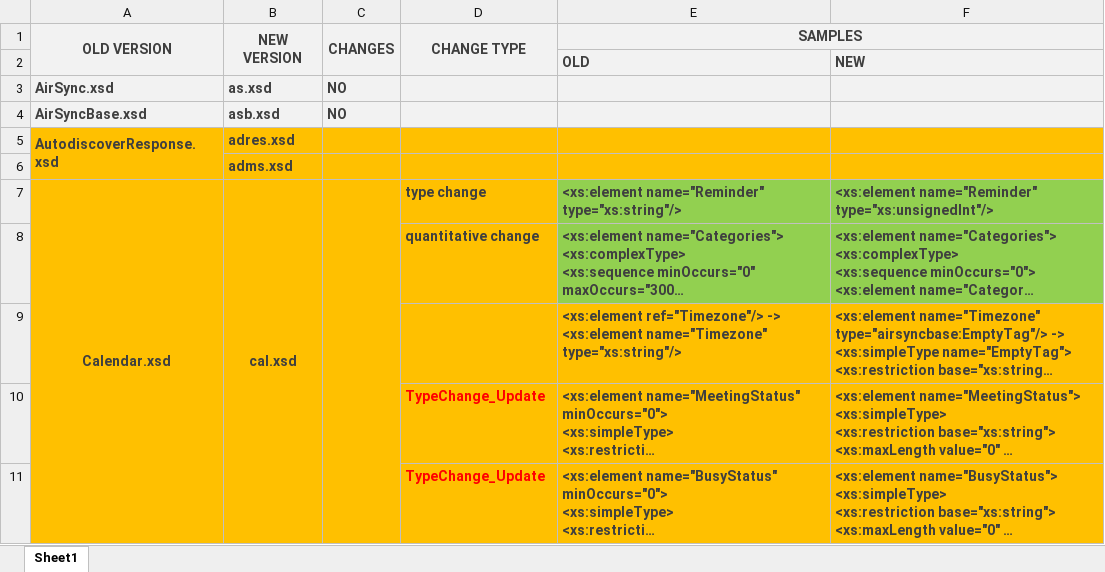
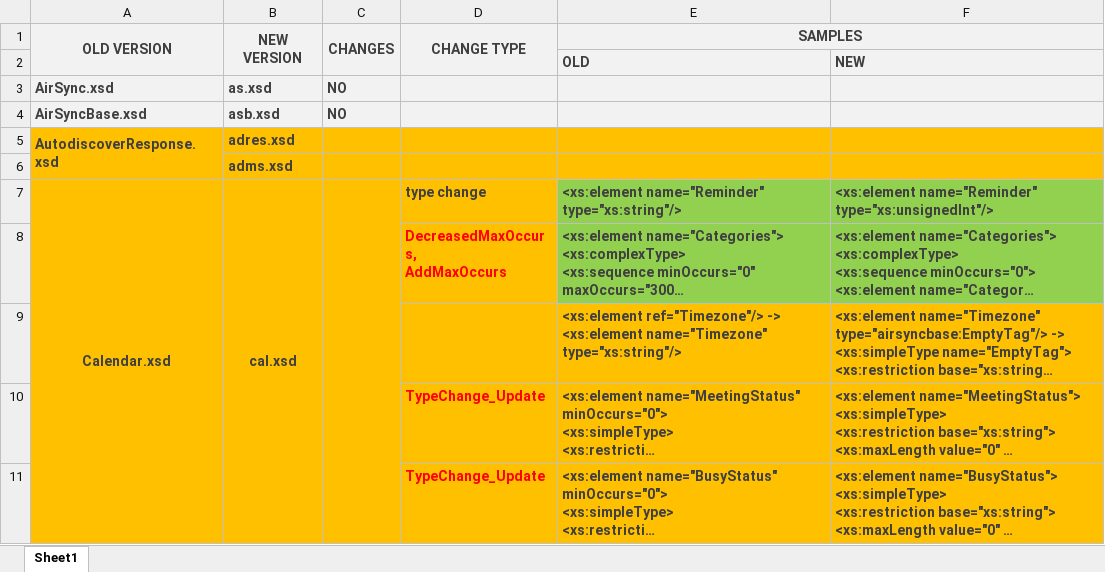
Before and after one commit to apepkuss/TSEA, an Excel workbook: SampleAnalysis.xlsx, sheet Sheet1, drawn as a sheet; only a part is shown; long unchanged cells end in …; values as stored, in another font and other column widths than the file's, no borders; ↵ is a line break in a cell; the diff names each change by its address in the sheet, - before the commit and + after, or states it on an @@ line.

```diff
--- a/SampleAnalysis.xlsx (sheet Sheet1)
+++ b/SampleAnalysis.xlsx (sheet Sheet1)
-D8 (CHANGE TYPE): quantitative change
+D8 (CHANGE TYPE): DecreasedMaxOccurs, ↵ AddMaxOccurs
-D8 text colour: #3F3F3F
+D8 text colour: #FF0000
```
Also changed, not shown: 2 other files.
